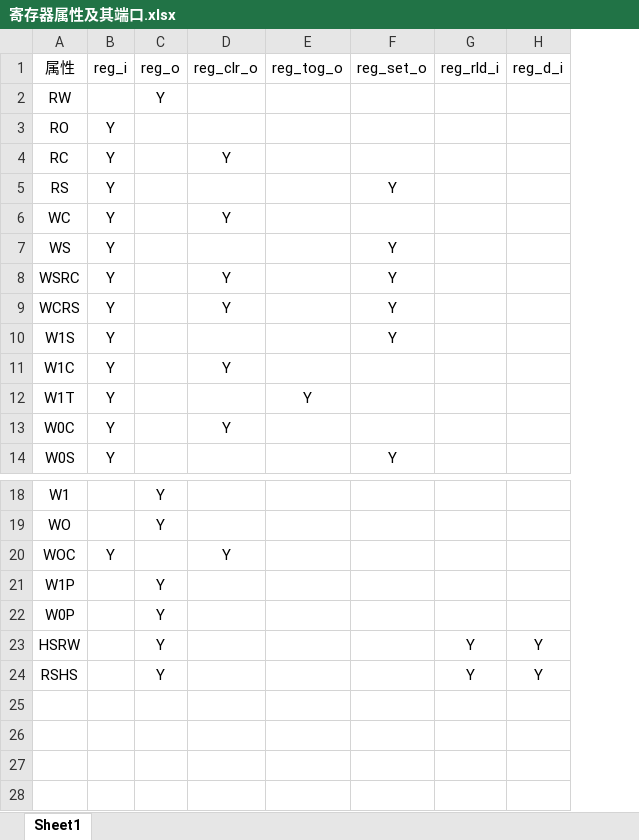
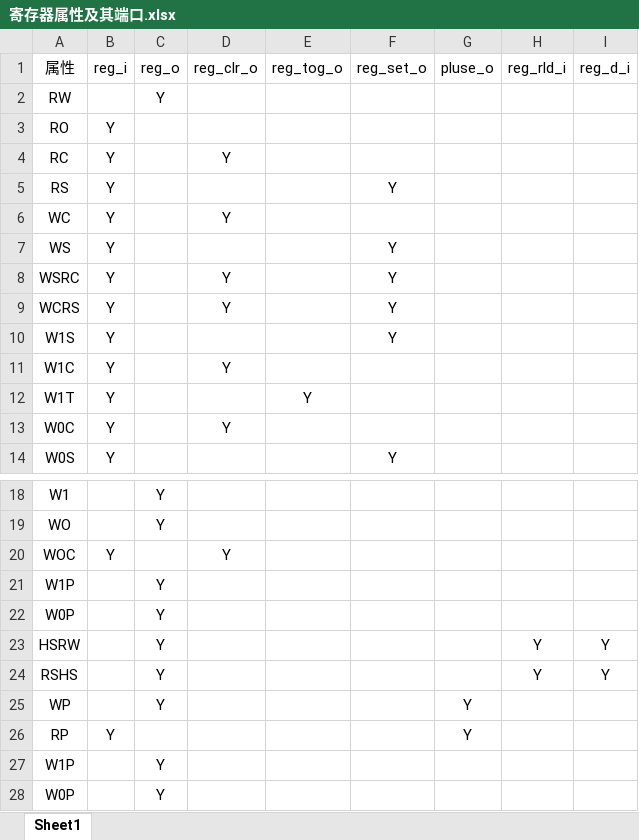
Before and after one commit to JustYouNeed/reg_gen, an Excel workbook: 寄存器属性及其端口.xlsx, sheet Sheet1, drawn as a sheet; only a part is shown, gaps mark what is left out; values as stored, in another font and other column widths than the file's, no borders; the diff names each change by its address in the sheet, - before the commit and + after, or states it on an @@ line.

```diff
--- a/寄存器属性及其端口.xlsx (sheet Sheet1)
+++ b/寄存器属性及其端口.xlsx (sheet Sheet1)
+column G, row 1: pluse_o
+row 25: WP |  | Y |  |  |  | Y
+row 26: RP | Y |  |  |  |  | Y
+row 27: W1P |  | Y
+row 28: W0P |  | Y
```
Also changed, not shown: reg template.xlsx, 2 other files.
